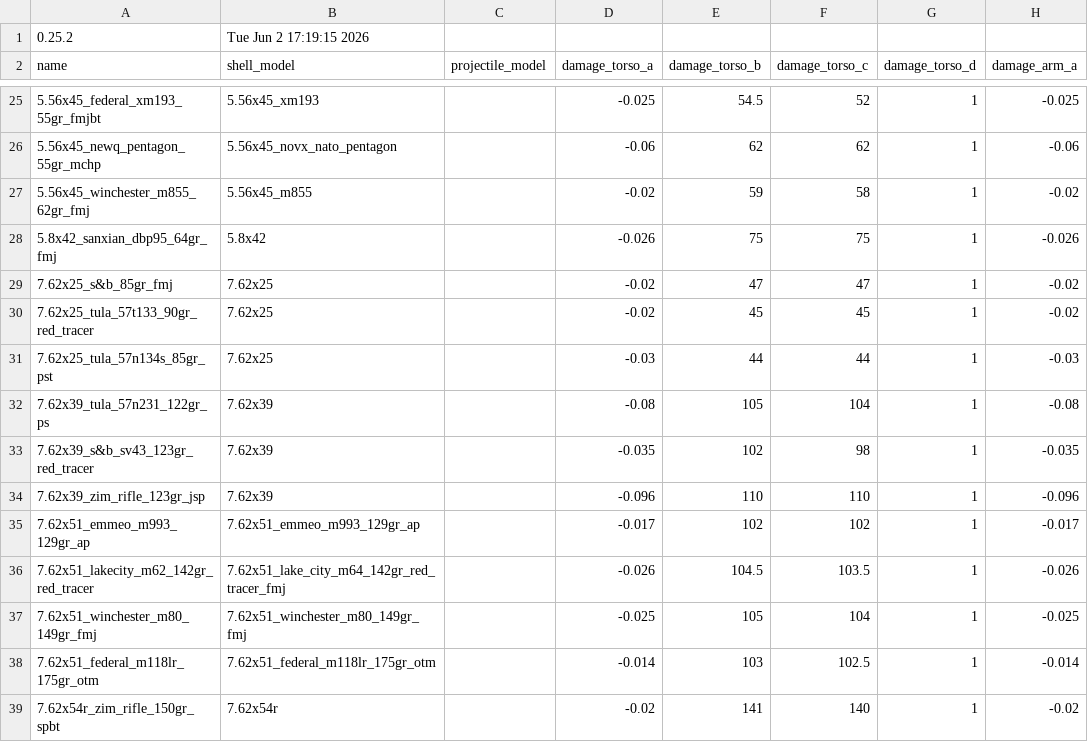
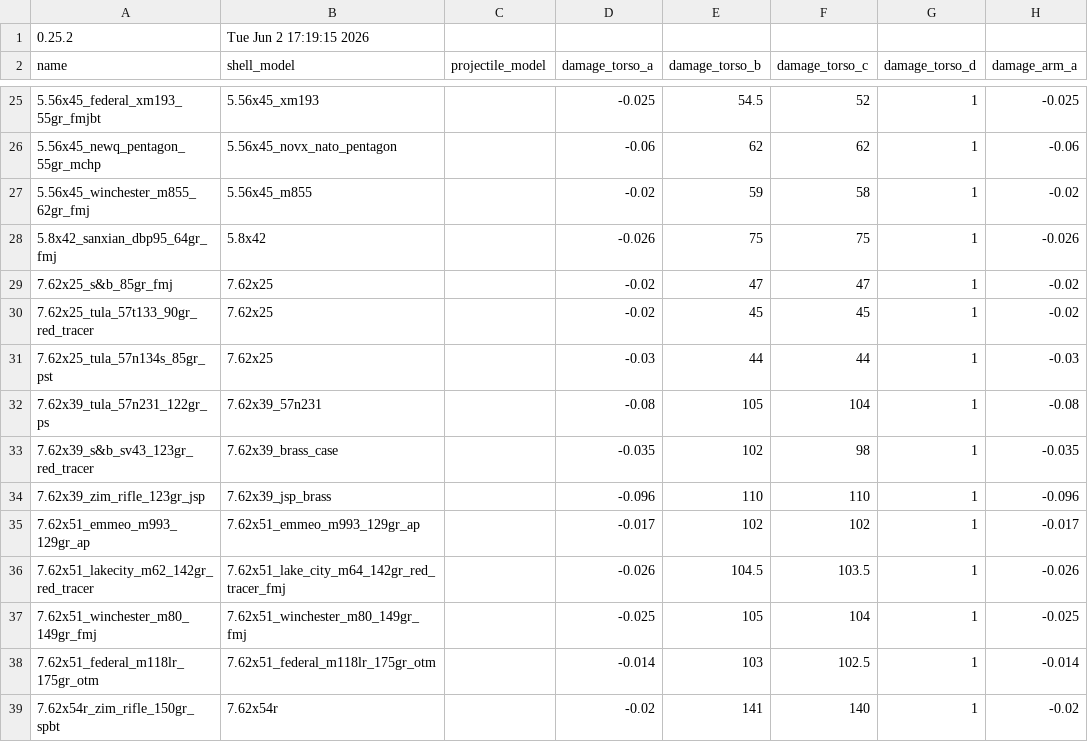
Before and after one commit to recoil-group/deadline-balancing, a CSV file: calibers.csv, drawn as a sheet; only a part is shown, gaps mark what is left out; the diff covers the shown part only; the diff names each change by its address in the sheet, - before the commit and + after, or states it on an @@ line.

```diff
--- a/calibers.csv
+++ b/calibers.csv
-B32 (shell_model): 7.62x39
+B32 (shell_model): 7.62x39_57n231
-B33 (shell_model): 7.62x39
+B33 (shell_model): 7.62x39_brass_case
-B34 (shell_model): 7.62x39
+B34 (shell_model): 7.62x39_jsp_brass
```
Also changed, not shown: 23 edited cells elsewhere in this file.
